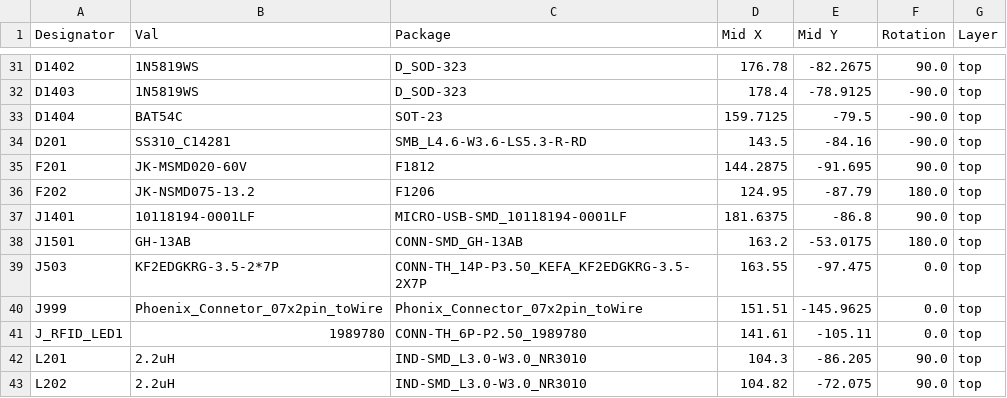
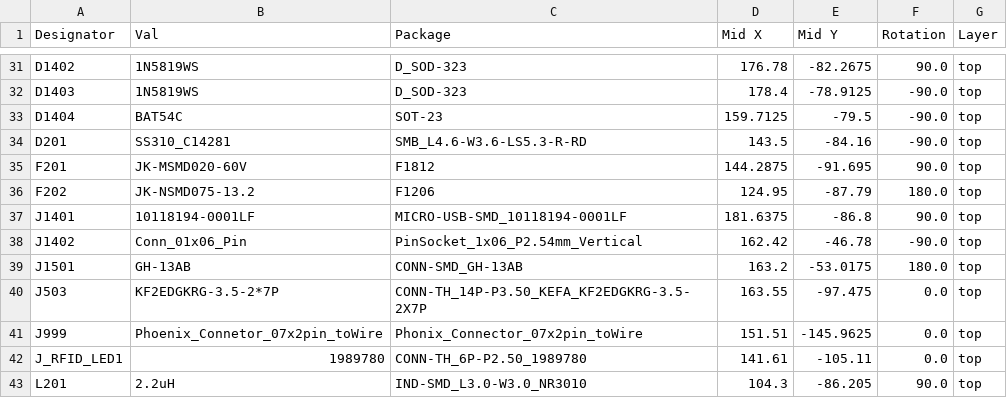
Before and after one commit to SebastianHampl18/Bachelorarbeit, a CSV file: Option1/jlcpcb/production_files/CPL-Option1.csv, drawn as a sheet; only a part is shown, gaps mark what is left out; the shorter side is filled out with more unchanged rows; the diff names each change by its address in the sheet, - before the commit and + after, or states it on an @@ line.

```diff
--- a/Option1/jlcpcb/production_files/CPL-Option1.csv
+++ b/Option1/jlcpcb/production_files/CPL-Option1.csv
+row 38: J1402 | Conn_01x06_Pin | PinSocket_1x06_P2.54mm_Vertical | 162.42 | -46.78 | -90.0 | top
```
Also changed, not shown: 34 other files.
